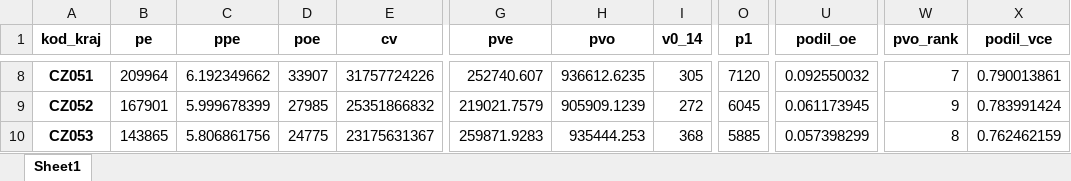
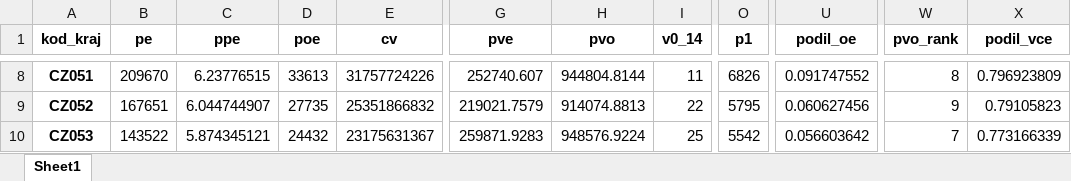
Before and after one commit to barasoukup/barasoukup.github.io, an Excel workbook: exekuce/update22/kraje.xlsx, sheet Sheet1, drawn as a sheet; only a part is shown, gaps mark what is left out; values as stored, in another font and other column widths than the file's, no borders; the diff covers the shown part only; the diff names each change by its address in the sheet, - before the commit and + after, or states it on an @@ line.

```diff
--- a/exekuce/update22/kraje.xlsx (sheet Sheet1)
+++ b/exekuce/update22/kraje.xlsx (sheet Sheet1)
-B8 (pe): 209964
+B8 (pe): 209670
-C8 (ppe): 6.192349662
+C8 (ppe): 6.23776515
-D8 (poe): 33907
+D8 (poe): 33613
-H8 (pvo): 936612.6235
+H8 (pvo): 944804.8144
-I8 (v0_14): 305
+I8 (v0_14): 11
-O8 (p1): 7120
+O8 (p1): 6826
-U8 (podil_oe): 0.092550032
+U8 (podil_oe): 0.091747552
-W8 (pvo_rank): 7
+W8 (pvo_rank): 8
-X8 (podil_vce): 0.790013861
+X8 (podil_vce): 0.796923809
-B9 (pe): 167901
+B9 (pe): 167651
-C9 (ppe): 5.999678399
+C9 (ppe): 6.044744907
-D9 (poe): 27985
+D9 (poe): 27735
-H9 (pvo): 905909.1239
+H9 (pvo): 914074.8813
-I9 (v0_14): 272
+I9 (v0_14): 22
-O9 (p1): 6045
+O9 (p1): 5795
-U9 (podil_oe): 0.061173945
+U9 (podil_oe): 0.060627456
-X9 (podil_vce): 0.783991424
+X9 (podil_vce): 0.79105823
-B10 (pe): 143865
+B10 (pe): 143522
-C10 (ppe): 5.806861756
+C10 (ppe): 5.874345121
-D10 (poe): 24775
+D10 (poe): 24432
-H10 (pvo): 935444.253
+H10 (pvo): 948576.9224
-I10 (v0_14): 368
+I10 (v0_14): 25
-O10 (p1): 5885
+O10 (p1): 5542
-U10 (podil_oe): 0.057398299
+U10 (podil_oe): 0.056603642
-W10 (pvo_rank): 8
+W10 (pvo_rank): 7
-X10 (podil_vce): 0.762462159
+X10 (podil_vce): 0.773166339
```
Also changed, not shown: 91 edited cells elsewhere in this sheet, exekuce/update22/obce.xlsx, exekuce/update22/okresy.xlsx, 18 other files.
